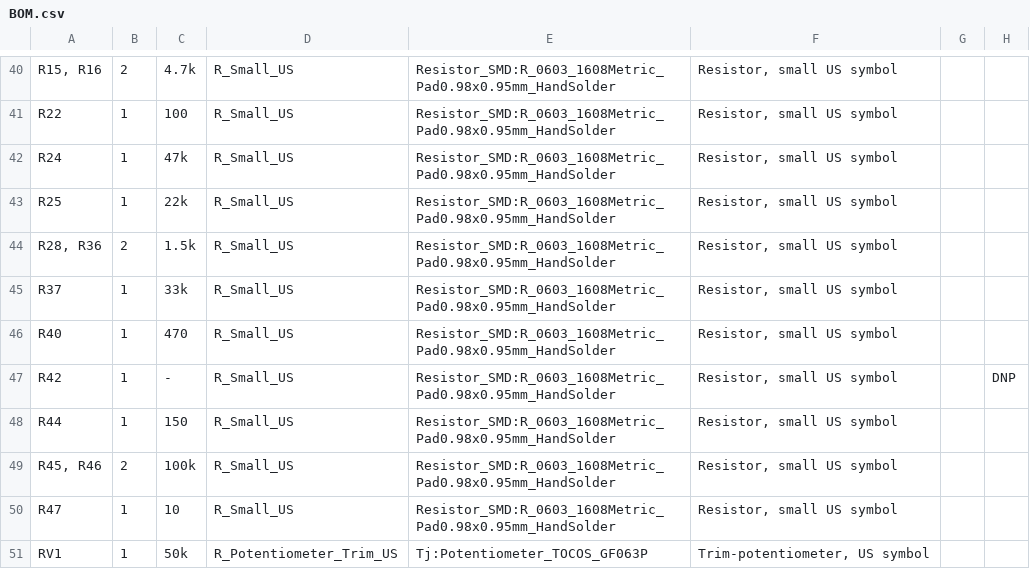
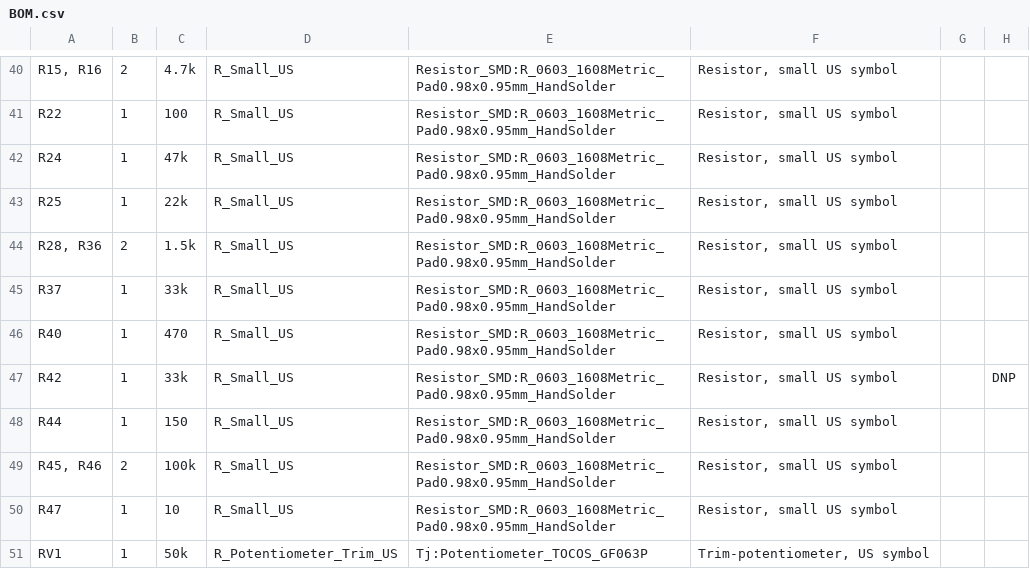
Before and after one commit to tjlab-jf3hzb/All_mode_SDR, a CSV file: BOM.csv, drawn as a sheet; only a part is shown, gaps mark what is left out; the diff covers the shown part only.

```diff
--- a/BOM.csv
+++ b/BOM.csv
@@ -46,3 +46,3 @@ R37,1,33k,R_Small_US,Resistor_SMD:R_0603_1608Metric_Pad0.98x0.95mm_HandSolder,"R
 R40,1,470,R_Small_US,Resistor_SMD:R_0603_1608Metric_Pad0.98x0.95mm_HandSolder,"Resistor, small US symbol",,
-R42,1,-,R_Small_US,Resistor_SMD:R_0603_1608Metric_Pad0.98x0.95mm_HandSolder,"Resistor, small US symbol",,DNP
+R42,1,33k,R_Small_US,Resistor_SMD:R_0603_1608Metric_Pad0.98x0.95mm_HandSolder,"Resistor, small US symbol",,DNP
 R44,1,150,R_Small_US,Resistor_SMD:R_0603_1608Metric_Pad0.98x0.95mm_HandSolder,"Resistor, small US symbol",,
```
Also changed, not shown: 11 edited cells elsewhere in this file, 7 other files.
